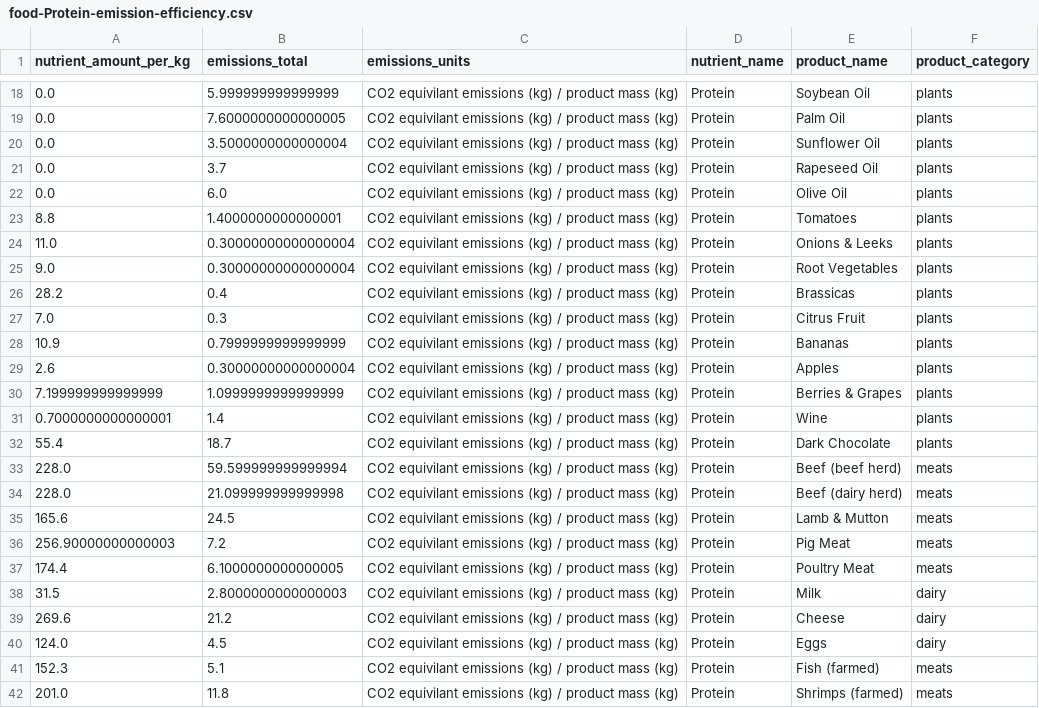
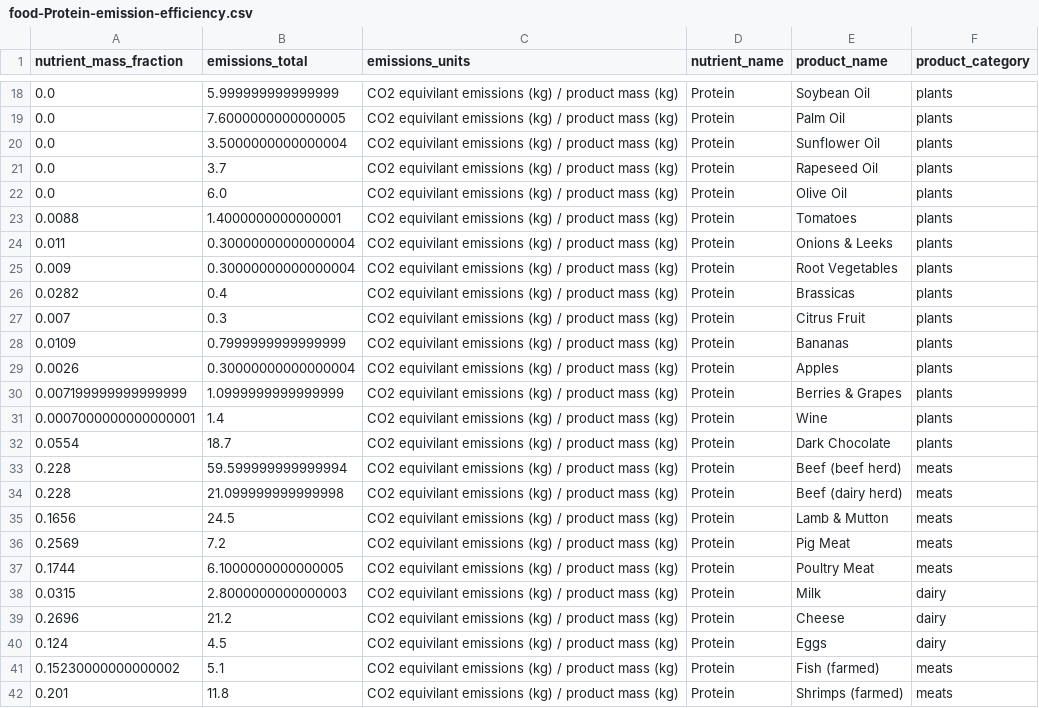
Before and after one commit to ezbc/ezbc.github.io, a CSV file: _site/media/food-emissions/food-Protein-emission-efficiency.csv, drawn as a sheet; only a part is shown, gaps mark what is left out; the diff covers the shown part only.

```diff
--- a/_site/media/food-emissions/food-Protein-emission-efficiency.csv
+++ b/_site/media/food-emissions/food-Protein-emission-efficiency.csv
@@ -1 +1 @@
-nutrient_amount_per_kg,emissions_total,emissions_units,nutrient_name,product_name,product_category
+nutrient_mass_fraction,emissions_total,emissions_units,nutrient_name,product_name,product_category
@@ -22,21 +22,21 @@ nutrient_amount_per_kg,emissions_total,emissions_units,nutrient_name,product_nam
 0.0,6.0,CO2 equivilant emissions (kg) / product mass (kg),Protein,Olive Oil,plants
-8.8,1.4000000000000001,CO2 equivilant emissions (kg) / product mass (kg),Protein,Tomatoes,plants
-11.0,0.30000000000000004,CO2 equivilant emissions (kg) / product mass (kg),Protein,Onions & Leeks,plants
-9.0,0.30000000000000004,CO2 equivilant emissions (kg) / product mass (kg),Protein,Root Vegetables,plants
-28.2,0.4,CO2 equivilant emissions (kg) / product mass (kg),Protein,Brassicas,plants
-7.0,0.3,CO2 equivilant emissions (kg) / product mass (kg),Protein,Citrus Fruit,plants
-10.9,0.7999999999999999,CO2 equivilant emissions (kg) / product mass (kg),Protein,Bananas,plants
-2.6,0.30000000000000004,CO2 equivilant emissions (kg) / product mass (kg),Protein,Apples,plants
-7.199999999999999,1.0999999999999999,CO2 equivilant emissions (kg) / product mass (kg),Protein,Berries & Grapes,plants
-0.7000000000000001,1.4,CO2 equivilant emissions (kg) / product mass (kg),Protein,Wine,plants
-55.4,18.7,CO2 equivilant emissions (kg) / product mass (kg),Protein,Dark Chocolate,plants
-228.0,59.599999999999994,CO2 equivilant emissions (kg) / product mass (kg),Protein,Beef (beef herd),meats
-228.0,21.099999999999998,CO2 equivilant emissions (kg) / product mass (kg),Protein,Beef (dairy herd),meats
-165.6,24.5,CO2 equivilant emissions (kg) / product mass (kg),Protein,Lamb & Mutton,meats
-256.90000000000003,7.2,CO2 equivilant emissions (kg) / product mass (kg),Protein,Pig Meat,meats
-174.4,6.1000000000000005,CO2 equivilant emissions (kg) / product mass (kg),Protein,Poultry Meat,meats
-31.5,2.8000000000000003,CO2 equivilant emissions (kg) / product mass (kg),Protein,Milk,dairy
-269.6,21.2,CO2 equivilant emissions (kg) / product mass (kg),Protein,Cheese,dairy
-124.0,4.5,CO2 equivilant emissions (kg) / product mass (kg),Protein,Eggs,dairy
-152.3,5.1,CO2 equivilant emissions (kg) / product mass (kg),Protein,Fish (farmed),meats
-201.0,11.8,CO2 equivilant emissions (kg) / product mass (kg),Protein,Shrimps (farmed),meats
+0.0088,1.4000000000000001,CO2 equivilant emissions (kg) / product mass (kg),Protein,Tomatoes,plants
+0.011,0.30000000000000004,CO2 equivilant emissions (kg) / product mass (kg),Protein,Onions & Leeks,plants
+0.009,0.30000000000000004,CO2 equivilant emissions (kg) / product mass (kg),Protein,Root Vegetables,plants
+0.0282,0.4,CO2 equivilant emissions (kg) / product mass (kg),Protein,Brassicas,plants
+0.007,0.3,CO2 equivilant emissions (kg) / product mass (kg),Protein,Citrus Fruit,plants
+0.0109,0.7999999999999999,CO2 equivilant emissions (kg) / product mass (kg),Protein,Bananas,plants
+0.0026,0.30000000000000004,CO2 equivilant emissions (kg) / product mass (kg),Protein,Apples,plants
+0.007199999999999999,1.0999999999999999,CO2 equivilant emissions (kg) / product mass (kg),Protein,Berries & Grapes,plants
+0.0007000000000000001,1.4,CO2 equivilant emissions (kg) / product mass (kg),Protein,Wine,plants
+0.0554,18.7,CO2 equivilant emissions (kg) / product mass (kg),Protein,Dark Chocolate,plants
+0.228,59.599999999999994,CO2 equivilant emissions (kg) / product mass (kg),Protein,Beef (beef herd),meats
+0.228,21.099999999999998,CO2 equivilant emissions (kg) / product mass (kg),Protein,Beef (dairy herd),meats
+0.1656,24.5,CO2 equivilant emissions (kg) / product mass (kg),Protein,Lamb & Mutton,meats
+0.2569,7.2,CO2 equivilant emissions (kg) / product mass (kg),Protein,Pig Meat,meats
+0.1744,6.1000000000000005,CO2 equivilant emissions (kg) / product mass (kg),Protein,Poultry Meat,meats
+0.0315,2.8000000000000003,CO2 equivilant emissions (kg) / product mass (kg),Protein,Milk,dairy
+0.2696,21.2,CO2 equivilant emissions (kg) / product mass (kg),Protein,Cheese,dairy
+0.124,4.5,CO2 equivilant emissions (kg) / product mass (kg),Protein,Eggs,dairy
+0.15230000000000002,5.1,CO2 equivilant emissions (kg) / product mass (kg),Protein,Fish (farmed),meats
+0.201,11.8,CO2 equivilant emissions (kg) / product mass (kg),Protein,Shrimps (farmed),meats
```
Also changed, not shown: 16 edited cells elsewhere in this file, 2 other files.
